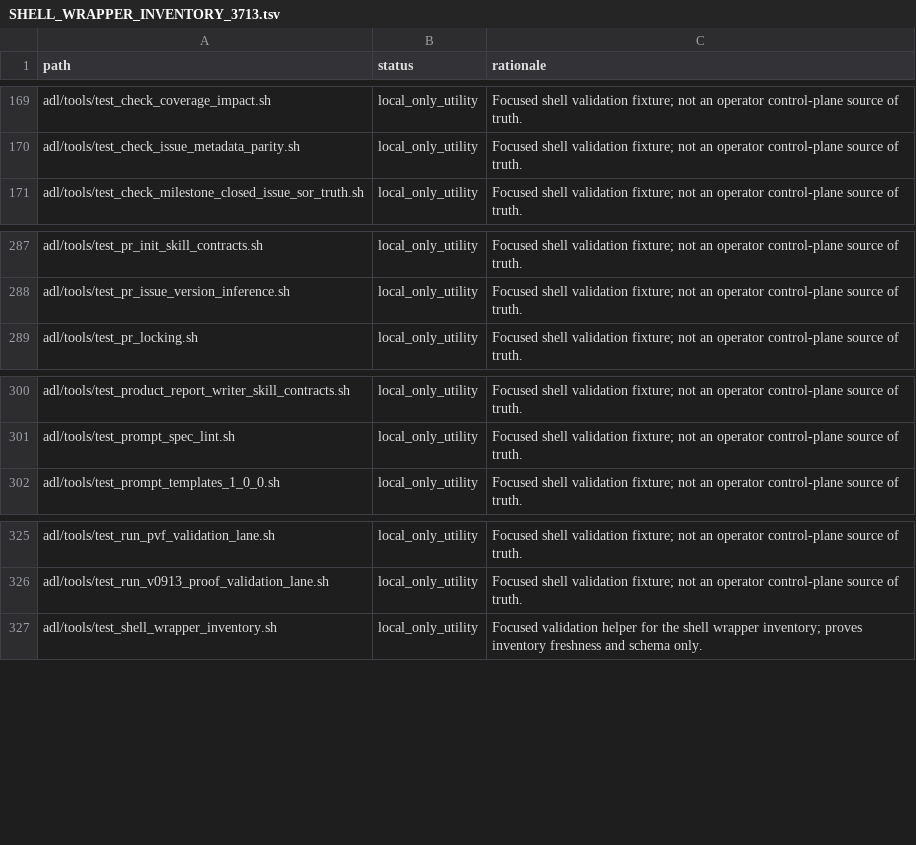
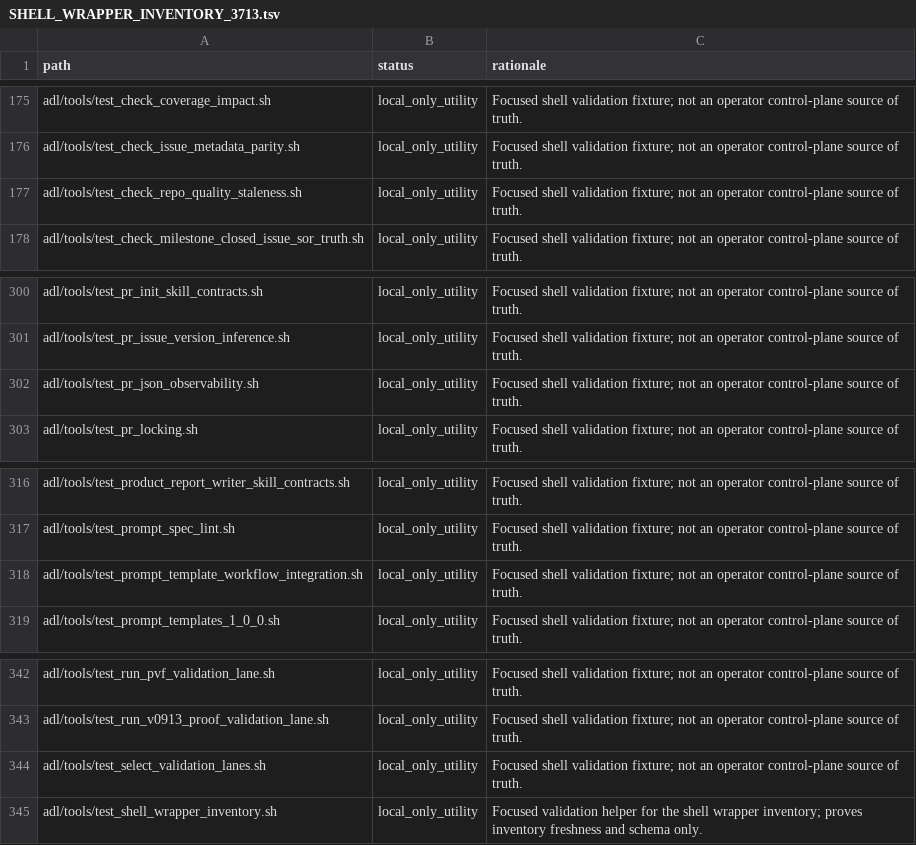
Before and after one commit to danielbaustin/agent-design-language, a TSV file: docs/milestones/v0.91.5/review/SHELL_WRAPPER_INVENTORY_3713.tsv, drawn as a sheet; only a part is shown, gaps mark what is left out; the diff covers the shown part only.

Commit message:
[v0.91.6][tools] Split pr.sh delegate and usage helpers (#4500)
* [v0.91.6][tools] Split pr.sh delegate and usage helpers (Closes #4481)

* [v0.91.6][tools] Split pr.sh delegate and usage helpers (Closes #4481)

```diff
--- a/docs/milestones/v0.91.5/review/SHELL_WRAPPER_INVENTORY_3713.tsv
+++ b/docs/milestones/v0.91.5/review/SHELL_WRAPPER_INVENTORY_3713.tsv
@@ -170,2 +176,3 @@ adl/tools/test_check_coverage_impact.sh	local_only_utility	Focused shell validat
 adl/tools/test_check_issue_metadata_parity.sh	local_only_utility	Focused shell validation fixture; not an operator control-plane source of truth.
+adl/tools/test_check_repo_quality_staleness.sh	local_only_utility	Focused shell validation fixture; not an operator control-plane source of truth.
 adl/tools/test_check_milestone_closed_issue_sor_truth.sh	local_only_utility	Focused shell validation fixture; not an operator control-plane source of truth.
@@ -288,2 +301,3 @@ adl/tools/test_pr_init_skill_contracts.sh	local_only_utility	Focused shell valid
 adl/tools/test_pr_issue_version_inference.sh	local_only_utility	Focused shell validation fixture; not an operator control-plane source of truth.
+adl/tools/test_pr_json_observability.sh	local_only_utility	Focused shell validation fixture; not an operator control-plane source of truth.
 adl/tools/test_pr_locking.sh	local_only_utility	Focused shell validation fixture; not an operator control-plane source of truth.
@@ -301,2 +317,3 @@ adl/tools/test_product_report_writer_skill_contracts.sh	local_only_utility	Focus
 adl/tools/test_prompt_spec_lint.sh	local_only_utility	Focused shell validation fixture; not an operator control-plane source of truth.
+adl/tools/test_prompt_template_workflow_integration.sh	local_only_utility	Focused shell validation fixture; not an operator control-plane source of truth.
 adl/tools/test_prompt_templates_1_0_0.sh	local_only_utility	Focused shell validation fixture; not an operator control-plane source of truth.
@@ -326,2 +343,3 @@ adl/tools/test_run_pvf_validation_lane.sh	local_only_utility	Focused shell valid
 adl/tools/test_run_v0913_proof_validation_lane.sh	local_only_utility	Focused shell validation fixture; not an operator control-plane source of truth.
+adl/tools/test_select_validation_lanes.sh	local_only_utility	Focused shell validation fixture; not an operator control-plane source of truth.
 adl/tools/test_shell_wrapper_inventory.sh	local_only_utility	Focused validation helper for the shell wrapper inventory; proves inventory freshness and schema only.
```
Also changed, not shown: 25 added rows elsewhere in this file, 32 other files.
